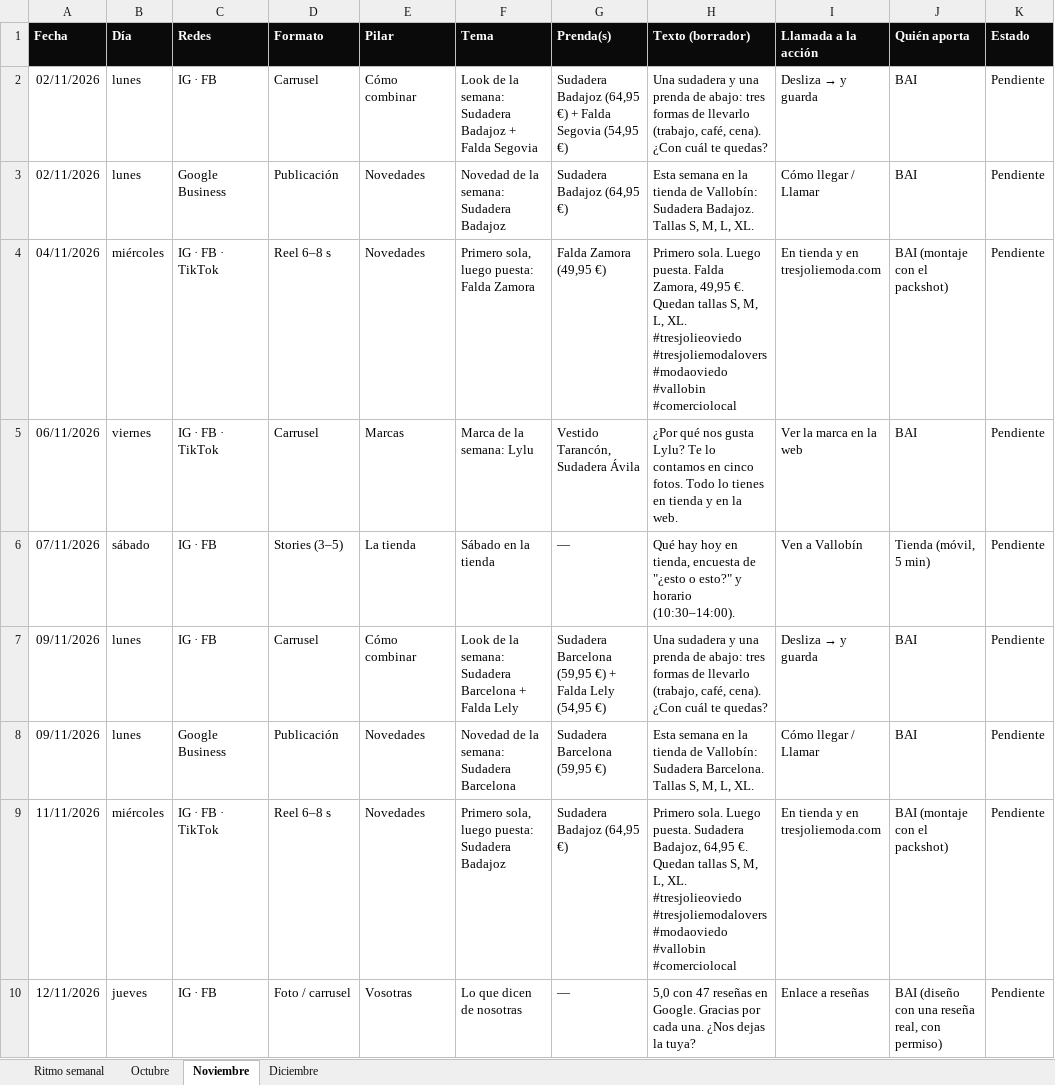
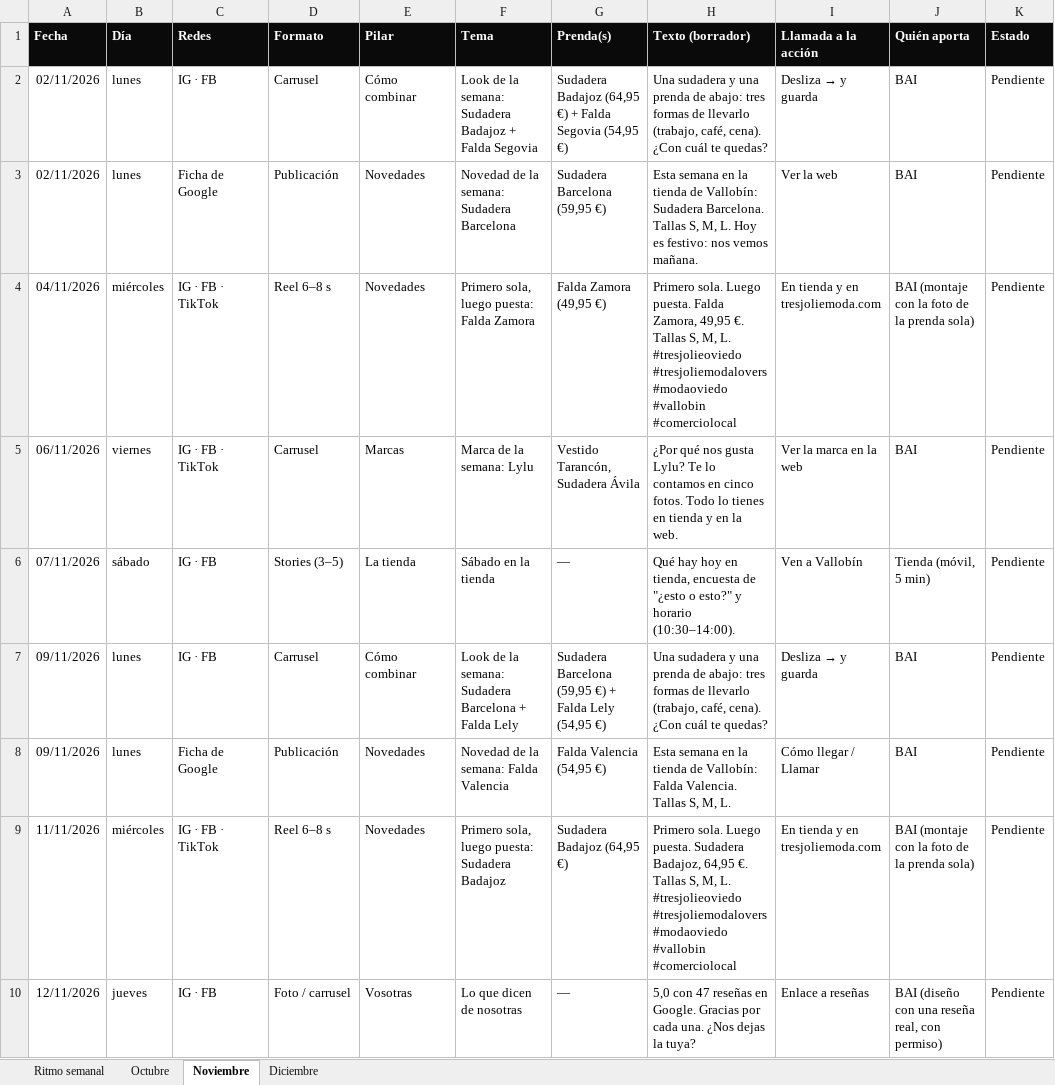
Before and after one commit to Arkadaga/bai-muestrario-capturas, an Excel workbook: tresjolie-ref/entrega/Calendario-RRSS-Tres-Jolie.xlsx, sheet Noviembre, drawn as a sheet; only a part is shown; values as stored, in another font and other column widths than the file's, no borders; the diff covers the shown part only; the diff names each change by its address in the sheet, - before the commit and + after, or states it on an @@ line.

```diff
--- a/tresjolie-ref/entrega/Calendario-RRSS-Tres-Jolie.xlsx (sheet Noviembre)
+++ b/tresjolie-ref/entrega/Calendario-RRSS-Tres-Jolie.xlsx (sheet Noviembre)
-C3 (Redes): Google Business
+C3 (Redes): Ficha de Google
-F3 (Tema): Novedad de la semana: Sudadera Badajoz
+F3 (Tema): Novedad de la semana: Sudadera Barcelona
-G3 (Prenda(s)): Sudadera Badajoz (64,95 €)
+G3 (Prenda(s)): Sudadera Barcelona (59,95 €)
-H3 (Texto (borrador)): …Vallobín: Sudadera Badajoz. Tallas S, M, L, XL.
+H3 (Texto (borrador)): …Vallobín: Sudadera Barcelona. Tallas S, M, L. Hoy es festivo: nos vemos mañana.
-I3 (Llamada a la acción): Cómo llegar / Llamar
+I3 (Llamada a la acción): Ver la web
-H4 (Texto (borrador)): …49,95 €. Quedan tallas S, M, L, XL. #tresjolieoviedo #tresjoliemodalovers…
+H4 (Texto (borrador)): …49,95 €. Tallas S, M, L. #tresjolieoviedo #tresjoliemodalovers…
-J4 (Quién aporta): BAI (montaje con el packshot)
+J4 (Quién aporta): BAI (montaje con la foto de la prenda sola)
-C8 (Redes): Google Business
+C8 (Redes): Ficha de Google
-F8 (Tema): Novedad de la semana: Sudadera Barcelona
+F8 (Tema): Novedad de la semana: Falda Valencia
-G8 (Prenda(s)): Sudadera Barcelona (59,95 €)
+G8 (Prenda(s)): Falda Valencia (54,95 €)
-H8 (Texto (borrador)): …de Vallobín: Sudadera Barcelona. Tallas S, M, L, XL.
+H8 (Texto (borrador)): …de Vallobín: Falda Valencia. Tallas S, M, L.
-H9 (Texto (borrador)): …64,95 €. Quedan tallas S, M, L, XL. #tresjolieoviedo #tresjoliemodalovers…
+H9 (Texto (borrador)): …64,95 €. Tallas S, M, L. #tresjolieoviedo #tresjoliemodalovers…
-J9 (Quién aporta): BAI (montaje con el packshot)
+J9 (Quién aporta): BAI (montaje con la foto de la prenda sola)
```
Also changed, not shown: 11 edited cells elsewhere in this sheet, sheet Diciembre, sheet Octubre, sheet Ritmo semanal, 13 other files.
